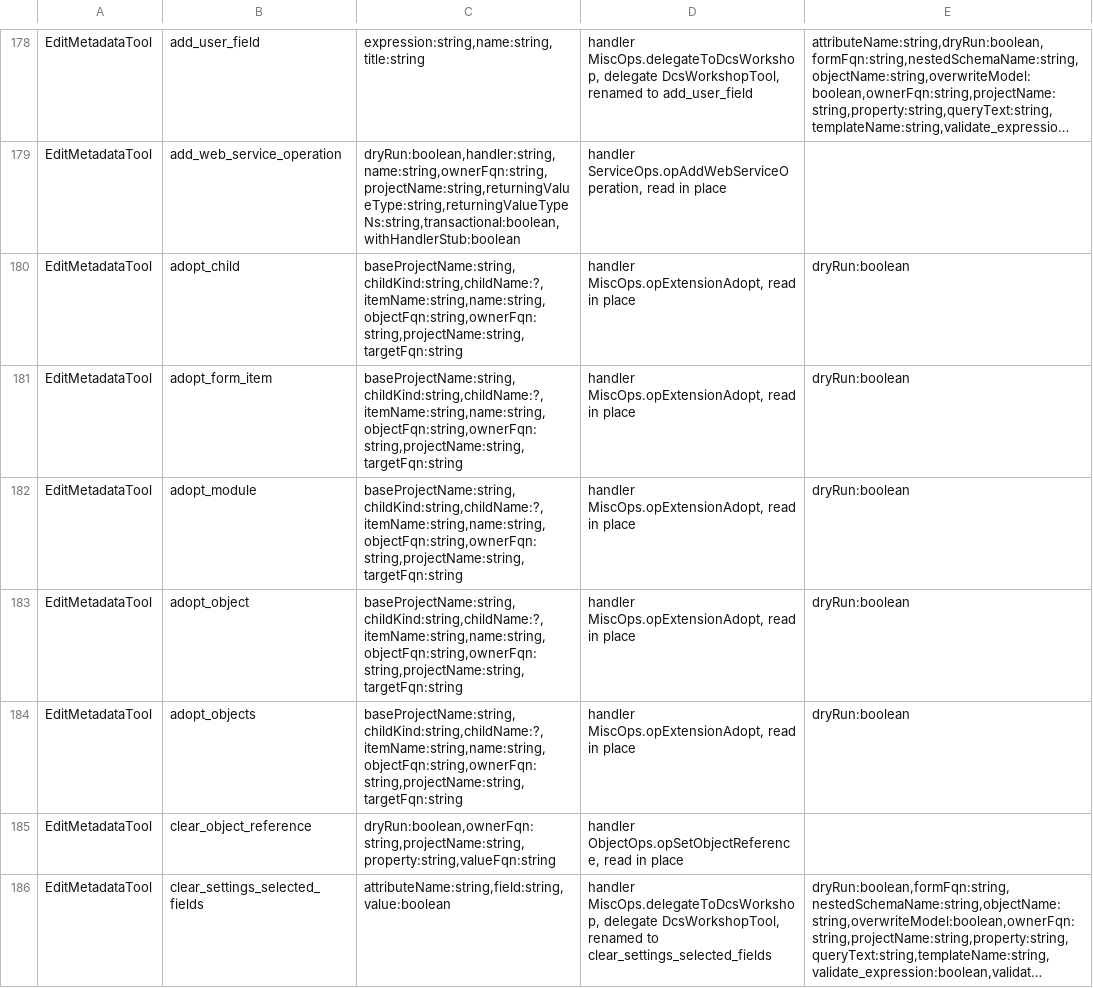
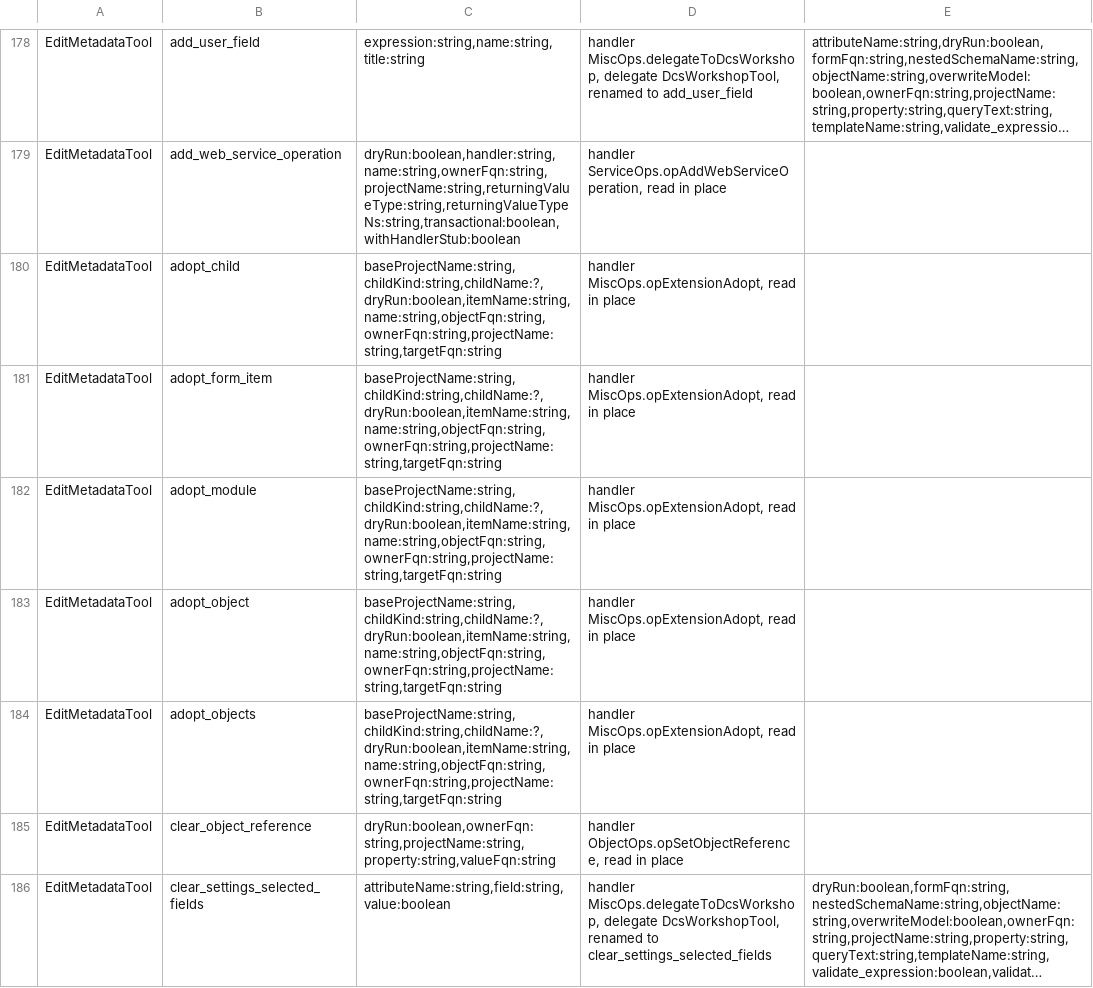
Before and after one commit to Desko77/ai-edt, a TSV file: mcp/bundles/ru.aiedt.mcp.server/schema/operation-parameters.tsv, drawn as a sheet; only a part is shown, gaps mark what is left out; long unchanged cells end in …; the diff names each change by its address in the sheet, - before the commit and + after, or states it on an @@ line.

Commit message:
Keep dryRun from borrowing or writing, and mark preview answers
- add_object_attribute and add_tabular_section_attribute with dryRun=true
  list each reference target in autoBorrowSkipped with reason dryRun
  instead of borrowing it.
- add_metadata_attribute reads dryRun and writes through
  BmObjectHelper.executeWriteOnObject; a preview rolls back and answers
  dryRun=true.
- Extension adoption with dryRun=true returns the borrow plan
  (action wouldBorrow) without calling the adopt service.
- A BmObjectHelper write preview carries the dryRun=true tag.
- operation-parameters.tsv regenerated.

```diff
--- a/mcp/bundles/ru.aiedt.mcp.server/schema/operation-parameters.tsv
+++ b/mcp/bundles/ru.aiedt.mcp.server/schema/operation-parameters.tsv
-C180:C184: baseProjectName:string,childKind:string,childName:?,itemName:string,name:string,objectFqn:string,ownerFqn:string,projectName:string,targetFqn:string
+C180:C184: baseProjectName:string,childKind:string,childName:?,dryRun:boolean,itemName:string,name:string,objectFqn:string,ownerFqn:string,projectName:string,targetFqn:string
-E180:E184: dryRun:boolean
+E180:E184: (empty)
```
Also changed, not shown: 7 other files.
